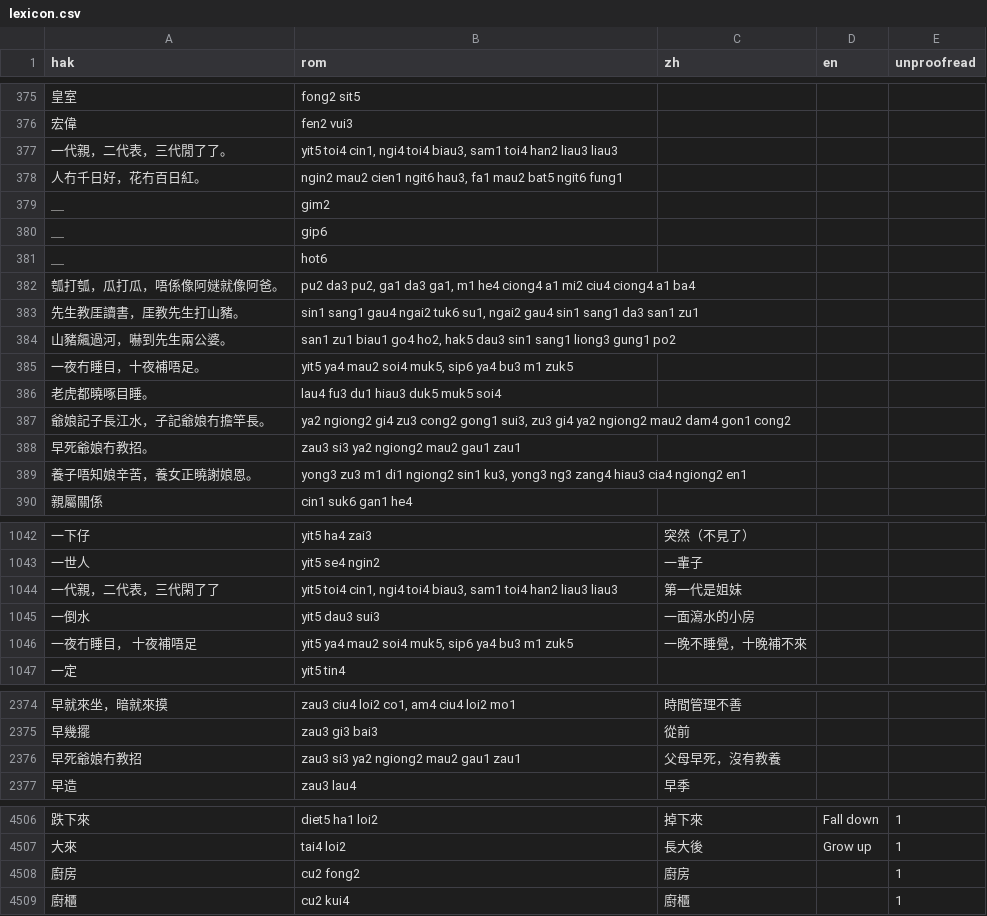
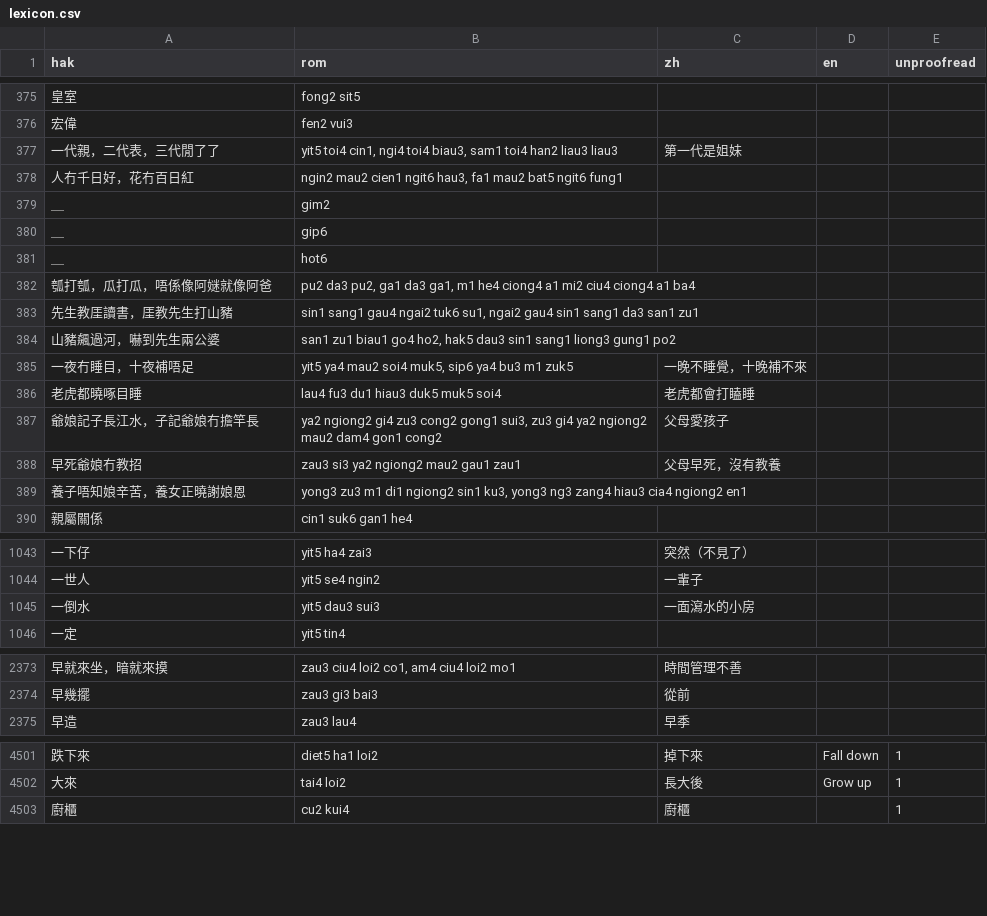
Before and after one commit to chaaklau/learnhakka, a CSV file: public/lexicon.csv, drawn as a sheet; only a part is shown, gaps mark what is left out; the diff covers the shown part only.

Commit message:
Fix lexicon

```diff
--- a/public/lexicon.csv
+++ b/public/lexicon.csv
@@ -376,4 +376,4 @@ hak,rom,zh,en,unproofread
 宏偉,fen2 vui3,,,
-一代親，二代表，三代閒了了。,"yit5 toi4 cin1, ngi4 toi4 biau3, sam1 toi4 han2 liau3 liau3",,,
-人冇千日好，花冇百日紅。,"ngin2 mau2 cien1 ngit6 hau3, fa1 mau2 bat5 ngit6 fung1",,,
+一代親，二代表，三代閒了了,"yit5 toi4 cin1, ngi4 toi4 biau3, sam1 toi4 han2 liau3 liau3",第一代是姐妹,,
+人冇千日好，花冇百日紅,"ngin2 mau2 cien1 ngit6 hau3, fa1 mau2 bat5 ngit6 fung1",,,
 ＿,gim2,,,
@@ -381,10 +381,10 @@ hak,rom,zh,en,unproofread
 ＿,hot6,,,
-瓠打瓠，瓜打瓜，唔係像阿㜆就像阿爸。,"pu2 da3 pu2, ga1 da3 ga1, m1 he4 ciong4 a1 mi2 ciu4 ciong4 a1 ba4",,,
-先生教厓讀書，厓教先生打山豬。,"sin1 sang1 gau4 ngai2 tuk6 su1, ngai2 gau4 sin1 sang1 da3 san1 zu1",,,
-山豬飆過河，嚇到先生兩公婆。,"san1 zu1 biau1 go4 ho2, hak5 dau3 sin1 sang1 liong3 gung1 po2",,,
-一夜冇睡目，十夜補唔足。,"yit5 ya4 mau2 soi4 muk5, sip6 ya4 bu3 m1 zuk5",,,
-老虎都曉啄目睡。,lau4 fu3 du1 hiau3 duk5 muk5 soi4,,,
-爺娘記子長江水，子記爺娘冇擔竿長。,"ya2 ngiong2 gi4 zu3 cong2 gong1 sui3, zu3 gi4 ya2 ngiong2 mau2 dam4 gon1 cong2",,,
-早死爺娘冇教招。,zau3 si3 ya2 ngiong2 mau2 gau1 zau1,,,
-養子唔知娘辛苦，養女正曉謝娘恩。,"yong3 zu3 m1 di1 ngiong2 sin1 ku3, yong3 ng3 zang4 hiau3 cia4 ngiong2 en1",,,
+瓠打瓠，瓜打瓜，唔係像阿㜆就像阿爸,"pu2 da3 pu2, ga1 da3 ga1, m1 he4 ciong4 a1 mi2 ciu4 ciong4 a1 ba4",,,
+先生教厓讀書，厓教先生打山豬,"sin1 sang1 gau4 ngai2 tuk6 su1, ngai2 gau4 sin1 sang1 da3 san1 zu1",,,
+山豬飆過河，嚇到先生兩公婆,"san1 zu1 biau1 go4 ho2, hak5 dau3 sin1 sang1 liong3 gung1 po2",,,
+一夜冇睡目，十夜補唔足,"yit5 ya4 mau2 soi4 muk5, sip6 ya4 bu3 m1 zuk5",一晚不睡覺，十晚補不來,,
+老虎都曉啄目睡,lau4 fu3 du1 hiau3 duk5 muk5 soi4,老虎都會打瞌睡,,
+爺娘記子長江水，子記爺娘冇擔竿長,"ya2 ngiong2 gi4 zu3 cong2 gong1 sui3, zu3 gi4 ya2 ngiong2 mau2 dam4 gon1 cong2",父母愛孩子,,
+早死爺娘冇教招,zau3 si3 ya2 ngiong2 mau2 gau1 zau1,父母早死，沒有教養,,
+養子唔知娘辛苦，養女正曉謝娘恩,"yong3 zu3 m1 di1 ngiong2 sin1 ku3, yong3 ng3 zang4 hiau3 cia4 ngiong2 en1",,,
 親屬關係,cin1 suk6 gan1 he4,,,
@@ -1043,5 +1044,3 @@ hak,rom,zh,en,unproofread
 一世人,yit5 se4 ngin2,一輩子,,
-一代親，二代表，三代閑了了,"yit5 toi4 cin1, ngi4 toi4 biau3, sam1 toi4 han2 liau3 liau3",第一代是姐妹,,
 一倒水,yit5 dau3 sui3,一面瀉水的小房,,
-一夜冇睡目， 十夜補唔足,"yit5 ya4 mau2 soi4 muk5, sip6 ya4 bu3 m1 zuk5",一晚不睡覺，十晚補不來,,
 一定,yit5 tin4,,,
@@ -2375,3 +2374,2 @@ hak,rom,zh,en,unproofread
 早幾擺,zau3 gi3 bai3,從前,,
-早死爺娘冇教招,zau3 si3 ya2 ngiong2 mau2 gau1 zau1,父母早死，沒有教養,,
 早造,zau3 lau4,早季,,
@@ -4507,3 +4502,2 @@ hak,rom,zh,en,unproofread
 大來,tai4 loi2,長大後,Grow up,1
-廚房,cu2 fong2,廚房,,1
 廚櫃,cu2 kui4,廚櫃,,1
```
Also changed, not shown: 1 added row, 3 removed rows, 3 moved rows and 76 edited cells elsewhere in this file, 4 other files.
